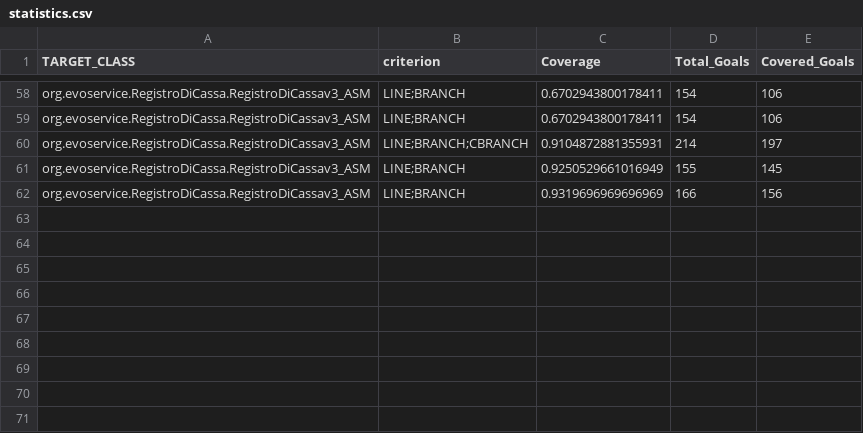
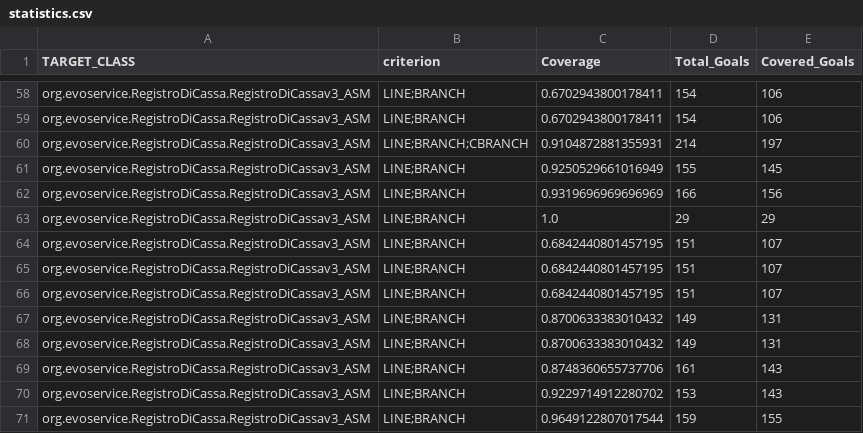
Before and after one commit to isaacmaffeis/evosuite-tutorial, a CSV file: examples/asm/RegistroDiCassa-1.0.6/evosuite-report/statistics.csv, drawn as a sheet; only a part is shown, gaps mark what is left out; the diff names each change by its address in the sheet, - before the commit and + after, or states it on an @@ line.

Commit message:
increased coverage

```diff
--- a/examples/asm/RegistroDiCassa-1.0.6/evosuite-report/statistics.csv
+++ b/examples/asm/RegistroDiCassa-1.0.6/evosuite-report/statistics.csv
+row 63: org.evoservice.RegistroDiCassa.RegistroDiCassav3_ASM | LINE;BRANCH | 1.0 | 29 | 29
+row 64: org.evoservice.RegistroDiCassa.RegistroDiCassav3_ASM | LINE;BRANCH | 0.6842440801457195 | 151 | 107
+row 65: org.evoservice.RegistroDiCassa.RegistroDiCassav3_ASM | LINE;BRANCH | 0.6842440801457195 | 151 | 107
+row 66: org.evoservice.RegistroDiCassa.RegistroDiCassav3_ASM | LINE;BRANCH | 0.6842440801457195 | 151 | 107
+row 67: org.evoservice.RegistroDiCassa.RegistroDiCassav3_ASM | LINE;BRANCH | 0.8700633383010432 | 149 | 131
+row 68: org.evoservice.RegistroDiCassa.RegistroDiCassav3_ASM | LINE;BRANCH | 0.8700633383010432 | 149 | 131
+row 69: org.evoservice.RegistroDiCassa.RegistroDiCassav3_ASM | LINE;BRANCH | 0.8748360655737706 | 161 | 143
+row 70: org.evoservice.RegistroDiCassa.RegistroDiCassav3_ASM | LINE;BRANCH | 0.9229714912280702 | 153 | 143
+row 71: org.evoservice.RegistroDiCassa.RegistroDiCassav3_ASM | LINE;BRANCH | 0.9649122807017544 | 159 | 155
```
Also changed, not shown: 4 other files.
